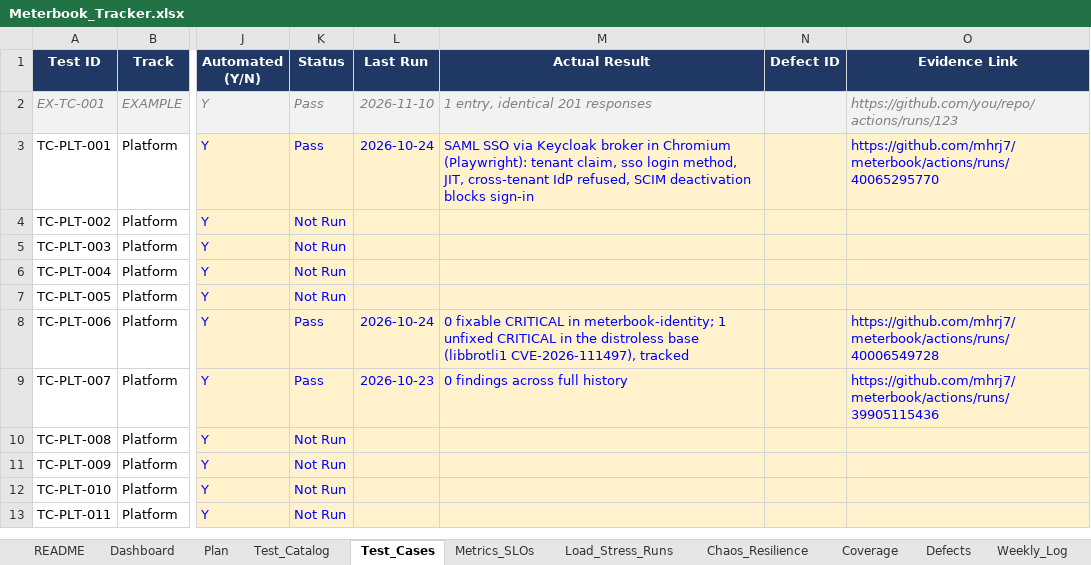
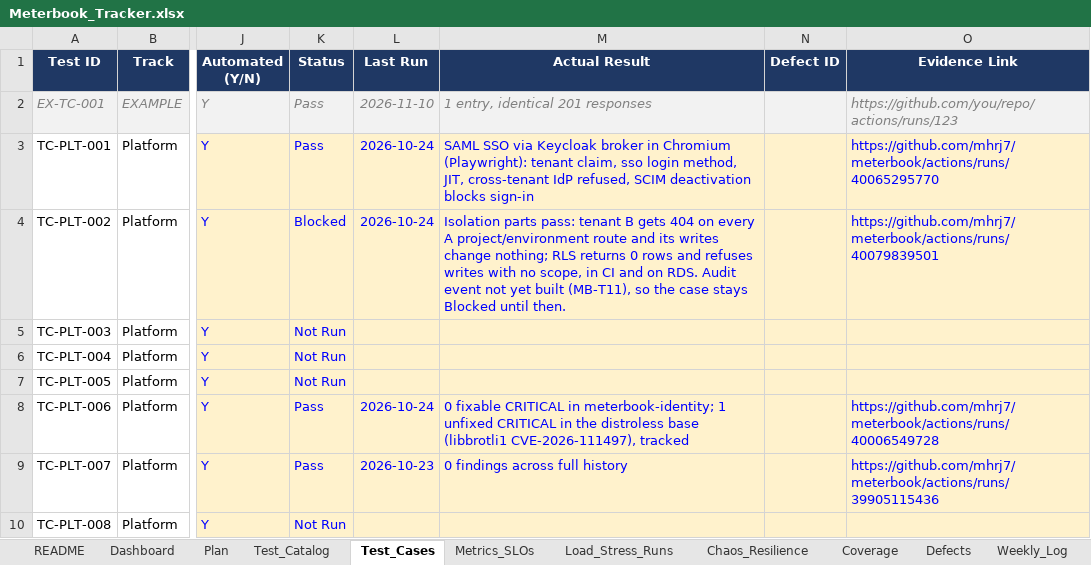
Before and after one commit to mhrj7/meterbook, an Excel workbook: tracker/Meterbook_Tracker.xlsx, sheet Test_Cases, drawn as a sheet; only a part is shown, gaps mark what is left out; the shorter side is filled out with more unchanged rows; values as stored, in another font and other column widths than the file's, no borders; charts and pictures and conditional formats not drawn; the diff names each change by its address in the sheet, - before the commit and + after, or states it on an @@ line.

Commit message:
chore(MB-T08): mark done with row-level security evidence from CI and RDS
Cross-tenant access fails closed in CI and on RDS through EKS (run
40079839501: 83/83 checks, 107 resources applied and destroyed).
TC-PLT-002 stays Blocked only on its audit-event step, which arrives
with MB-T11.

```diff
--- a/tracker/Meterbook_Tracker.xlsx (sheet Test_Cases)
+++ b/tracker/Meterbook_Tracker.xlsx (sheet Test_Cases)
-K4 (Status): Not Run
+K4 (Status): Blocked
-L4 (Last Run): (empty)
+L4 (Last Run): 2026-10-24
-M4 (Actual Result): (empty)
+M4 (Actual Result): Isolation parts pass: tenant B gets 404 on every A project/environment route and its writes change nothing; RLS returns 0 rows and refuses writes with no scope, in CI and on RDS. Audit event not yet built (MB-T11), so the case stays Blocked until then.
-O4 (Evidence Link): (empty)
+O4 (Evidence Link): https://github.com/mhrj7/meterbook/actions/runs/40079839501
```
Also changed, not shown: sheet Dashboard, sheet Plan, sheet Weekly_Log, 1 other file.
